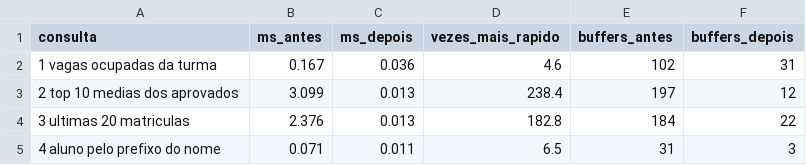
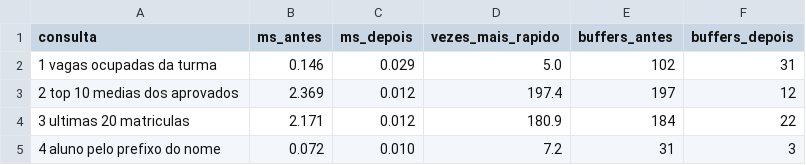
Before and after one commit to Xaviend/Projeto.BDII, a CSV file: evidencias/resumo_indices_v1.csv, drawn as a sheet.

```diff
--- a/evidencias/resumo_indices_v1.csv
+++ b/evidencias/resumo_indices_v1.csv
@@ -1,5 +1,5 @@
 consulta,ms_antes,ms_depois,vezes_mais_rapido,buffers_antes,buffers_depois
-1 vagas ocupadas da turma,0.167,0.036,4.6,102,31
-2 top 10 medias dos aprovados,3.099,0.013,238.4,197,12
-3 ultimas 20 matriculas,2.376,0.013,182.8,184,22
-4 aluno pelo prefixo do nome,0.071,0.011,6.5,31,3
+1 vagas ocupadas da turma,0.146,0.029,5.0,102,31
+2 top 10 medias dos aprovados,2.369,0.012,197.4,197,12
+3 ultimas 20 matriculas,2.171,0.012,180.9,184,22
+4 aluno pelo prefixo do nome,0.072,0.010,7.2,31,3
```
Also changed, not shown: 18 other files.
